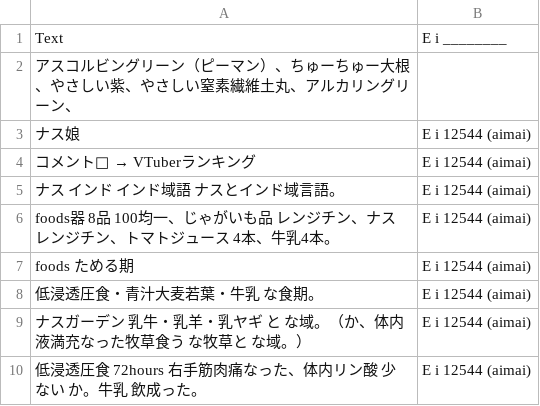
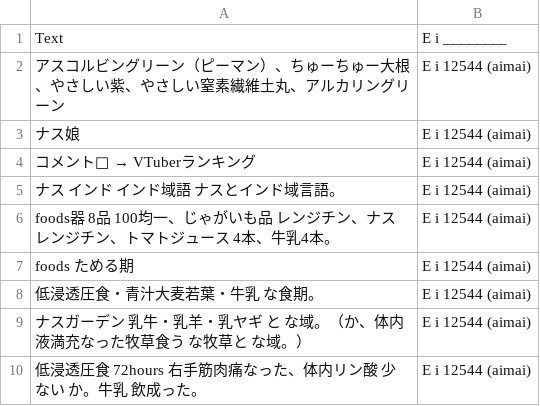
Before and after one commit to FruityheartGarden/E_I____, a CSV file: E i 12545 (aimai)/📙 E i 12545 (aimai).csv, drawn as a sheet; removed rows and columns are numbered as before the commit, all else as after; the diff names each change by its address in the sheet, - before the commit and + after, or states it on an @@ line.

Commit message:
🍆 📙 E i 12545 (aimai).csv

```diff
--- a/E i 12545 (aimai)/📙 E i 12545 (aimai).csv
+++ b/E i 12545 (aimai)/📙 E i 12545 (aimai).csv
-row 2: アスコルビングリーン（ピーマン）、ちゅーちゅー大根、やさしい紫、やさしい窒素繊維土丸、アルカリングリーン、
+row 2: アスコルビングリーン（ピーマン）、ちゅーちゅー大根、やさしい紫、やさしい窒素繊維土丸、アルカリングリーン | E i 12544 (aimai)
```
